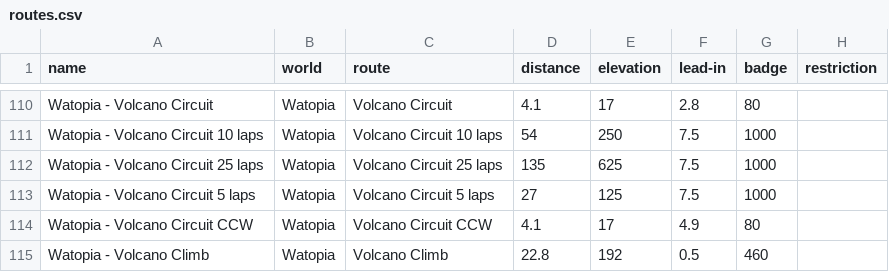
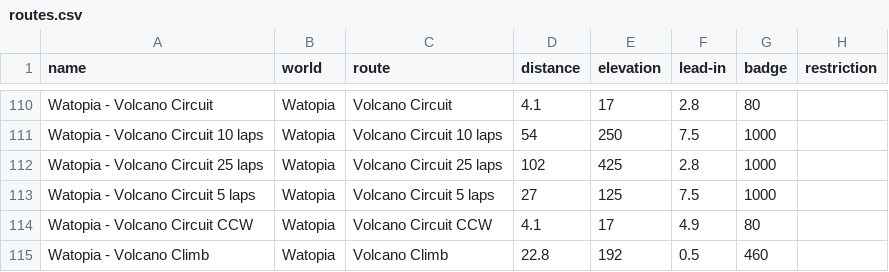
Before and after one commit to bennylp/zwift-training, a CSV file: data/routes.csv, drawn as a sheet; only a part is shown, gaps mark what is left out.

```diff
--- a/data/routes.csv
+++ b/data/routes.csv
@@ -111,3 +111,3 @@ Watopia - Volcano Circuit,Watopia,Volcano Circuit,4.1,17,2.8,80,
 Watopia - Volcano Circuit 10 laps,Watopia,Volcano Circuit 10 laps,54,250,7.5,1000,
-Watopia - Volcano Circuit 25 laps,Watopia,Volcano Circuit 25 laps,135,625,7.5,1000,
+Watopia - Volcano Circuit 25 laps,Watopia,Volcano Circuit 25 laps,102,425,2.8,1000,
 Watopia - Volcano Circuit 5 laps,Watopia,Volcano Circuit 5 laps,27,125,7.5,1000,
```
Also changed, not shown: data/frames.csv, data/wheels.csv.
